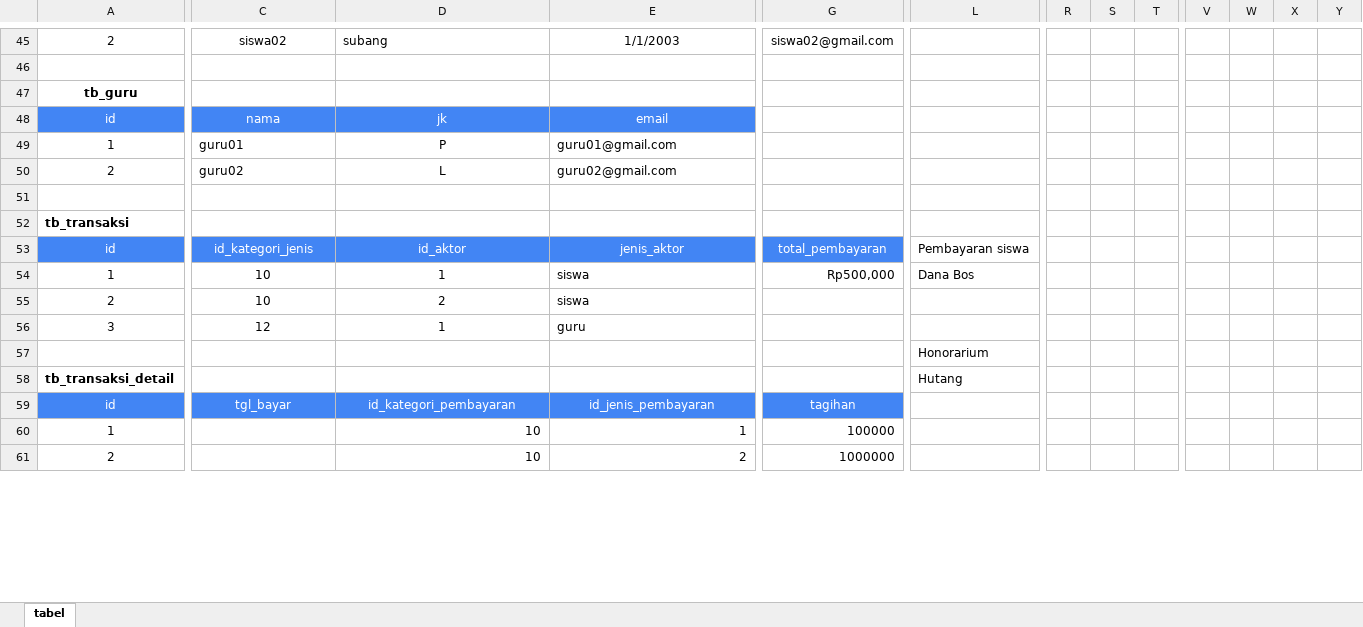
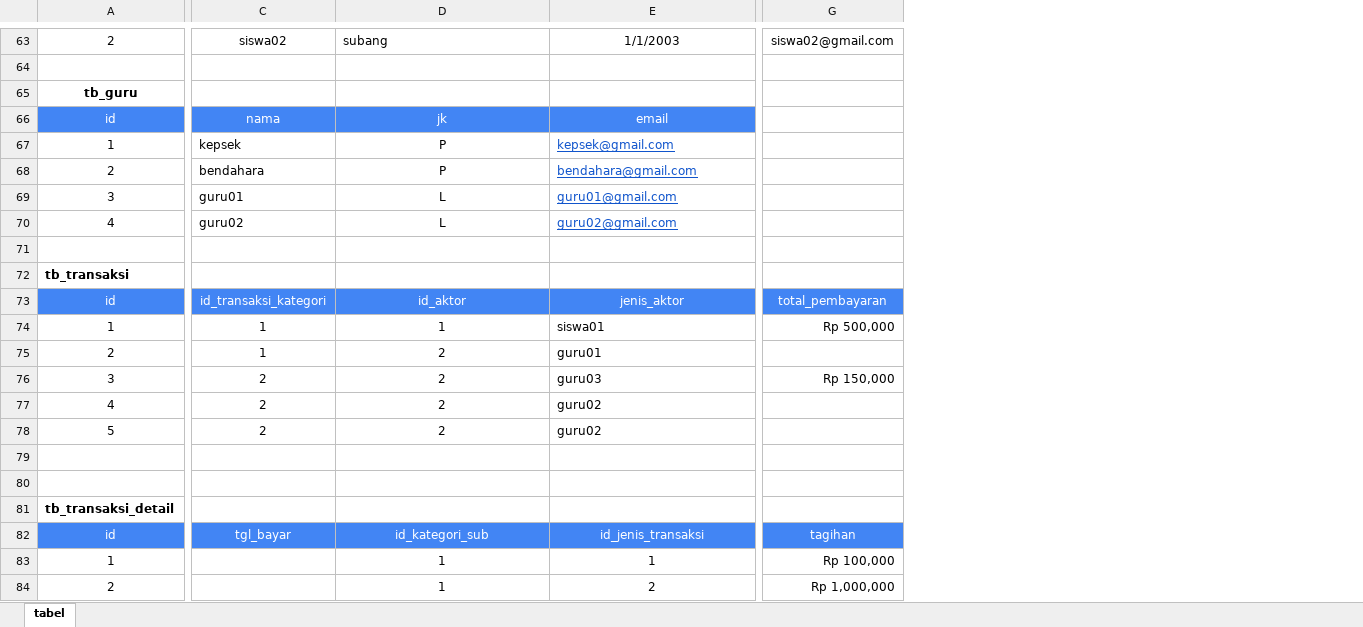
Before and after one commit to Hilman023/SIAKES, an Excel workbook: analisa/analisa siakes.xlsx, sheet tabel, drawn as a sheet; only a part is shown, gaps mark what is left out; values as stored, in another font and other column widths than the file's, no borders; removed rows and columns are numbered as before the commit, all else as after; rows hold the shown columns only; the diff covers the shown part only; the diff names each change by its address in the sheet, - before the commit and + after, or states it on an @@ line.

```diff
--- a/analisa/analisa siakes.xlsx (sheet tabel)
+++ b/analisa/analisa siakes.xlsx (sheet tabel)
-column G, rows 45-61: siswa02@gmail.com |  |  |  |  |  |  |  | total_pembayaran | Rp500,000 |  |  |  |  | tagihan | 100000 | 1000000
+column G, row 63: siswa02@gmail.com; rows 73-74: total_pembayaran | Rp 500,000; rows 82-84: tagihan | Rp 100,000 | Rp 1,000,000
-column L, rows 53-58: Pembayaran siswa | Dana Bos |  |  | Honorarium | Hutang
-column R, empty
-column S, empty
-column T, empty
-column V, empty
-column W, empty
-column X, empty
-column Y, empty
-C67: guru01
+C67: kepsek
-E67: guru01@gmail.com
+E67: kepsek@gmail.com
@@ E67:E68 underline: off → on, text colour: black → #1155CC @@
-C68: guru02
+C68: bendahara
-D68: L
+D68: P
-E68: guru02@gmail.com
+E68: bendahara@gmail.com
+row 69: 3 | guru01 | L | guru01@gmail.com
+row 70: 4 | guru02 | L | guru02@gmail.com
-C73: id_kategori_jenis
+C73: id_transaksi_kategori
-C74:C75: 10
+C74:C75: 1
-E74: siswa
+E74: siswa01
-E75: siswa
+E75: guru01
+row 76: 3 | 2 | 2 | guru03 | Rp 150,000
+row 77: 4 | 2 | 2 | guru02
+row 78: 5 | 2 | 2 | guru02
-row 79: 3 | 12 | 1 | guru
+row 79: (empty)
-D82: id_kategori_pembayaran
+D82: id_kategori_sub
-E82: id_jenis_pembayaran
+E82: id_jenis_transaksi
-D83:D84: 10
+D83:D84: 1
-D83:E84 alignment: right
+D83:E84 alignment: center
```
Also changed, not shown: 20 added rows, 1 added column, 6 removed columns, 83 edited cells and cell formats elsewhere in this sheet.
